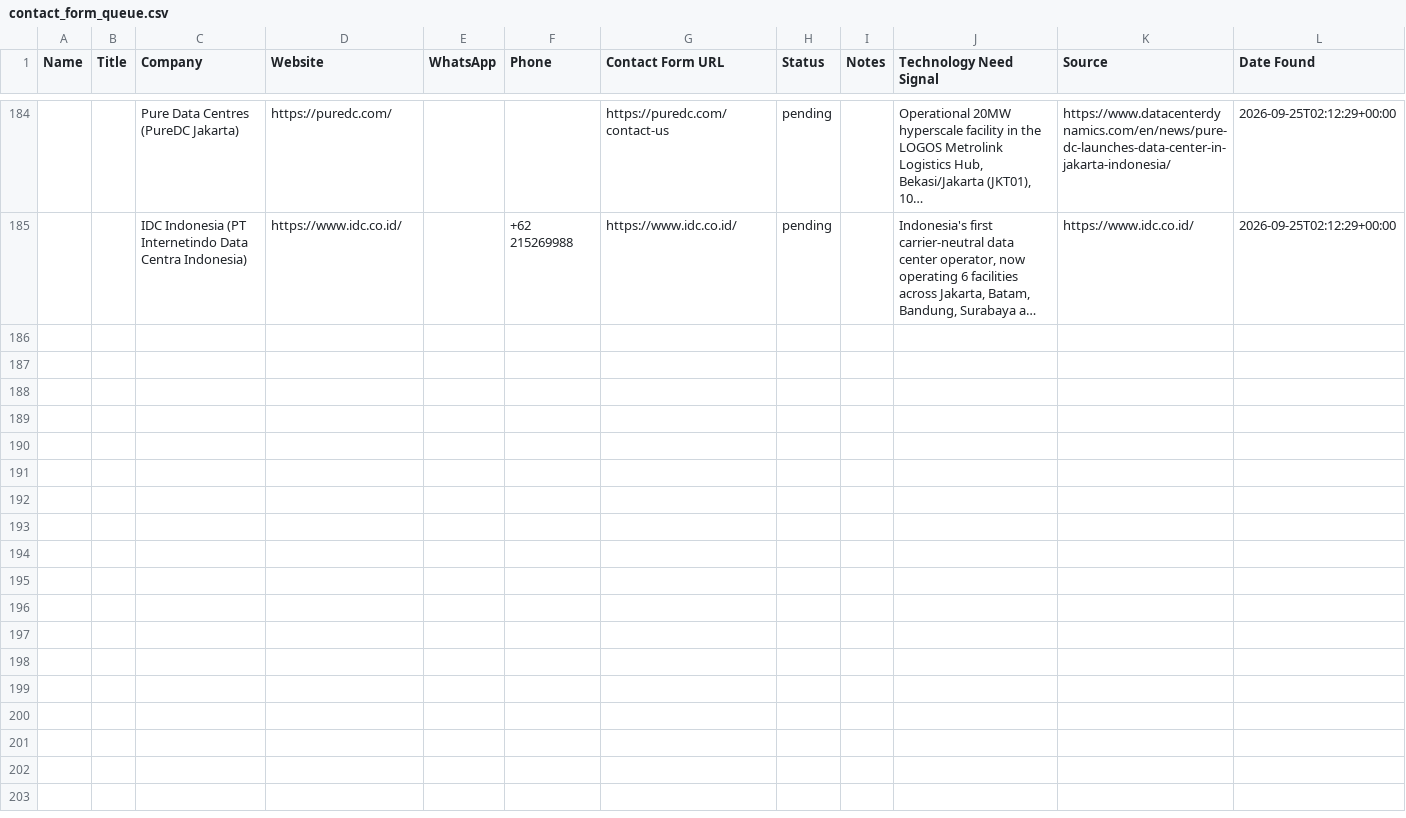
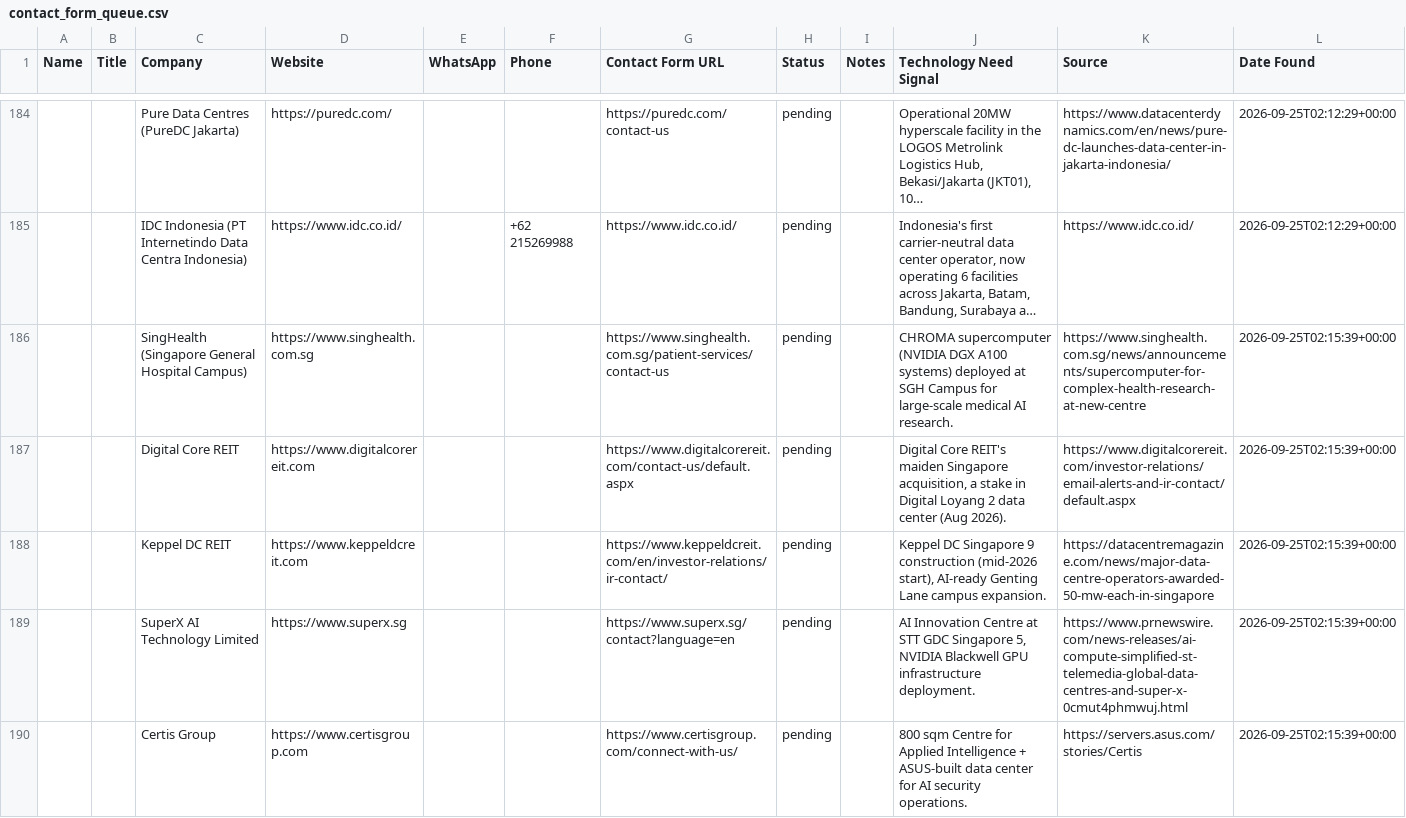
Before and after one commit to alotaibiabdullah836-png/Borealis-Outreach, a CSV file: data/contact_form_queue.csv, drawn as a sheet; only a part is shown, gaps mark what is left out; long unchanged cells end in …; the diff covers the shown part only; the diff names each change by its address in the sheet, - before the commit and + after, or states it on an @@ line.

```diff
--- a/data/contact_form_queue.csv
+++ b/data/contact_form_queue.csv
+row 186:  |  | SingHealth (Singapore General Hospital Campus) | https://www.singhealth.com.sg |  |  | https://www.singhealth.com.sg/patient-services/contact-us | pending |  | CHROMA supercomputer (NVIDIA DGX A100 systems) deployed at SGH Campus for large-scale medical AI research. | https://www.singhealth.com.sg/news/announcements/supercomputer-for-complex-health-research-at-new-centre | 2026-09-25T02:15:39+00:00
+row 187:  |  | Digital Core REIT | https://www.digitalcorereit.com |  |  | https://www.digitalcorereit.com/contact-us/default.aspx | pending |  | Digital Core REIT's maiden Singapore acquisition, a stake in Digital Loyang 2 data center (Aug 2026). | https://www.digitalcorereit.com/investor-relations/email-alerts-and-ir-contact/default.aspx | 2026-09-25T02:15:39+00:00
+row 188:  |  | Keppel DC REIT | https://www.keppeldcreit.com |  |  | https://www.keppeldcreit.com/en/investor-relations/ir-contact/ | pending |  | Keppel DC Singapore 9 construction (mid-2026 start), AI-ready Genting Lane campus expansion. | https://datacentremagazine.com/news/major-data-centre-operators-awarded-50-mw-each-in-singapore | 2026-09-25T02:15:39+00:00
+row 189:  |  | SuperX AI Technology Limited | https://www.superx.sg |  |  | https://www.superx.sg/contact?language=en | pending |  | AI Innovation Centre at STT GDC Singapore 5, NVIDIA Blackwell GPU infrastructure deployment. | https://www.prnewswire.com/news-releases/ai-compute-simplified-st-telemedia-global-data-centres-and-super-x-0cmut4phmwuj.html | 2026-09-25T02:15:39+00:00
+row 190:  |  | Certis Group | https://www.certisgroup.com |  |  | https://www.certisgroup.com/connect-with-us/ | pending |  | 800 sqm Centre for Applied Intelligence + ASUS-built data center for AI security operations. | https://servers.asus.com/stories/Certis | 2026-09-25T02:15:39+00:00
```
Also changed, not shown: 4 added rows elsewhere in this file, data/needs_manual_verification.csv, data/prospects.csv, 1 other file.
